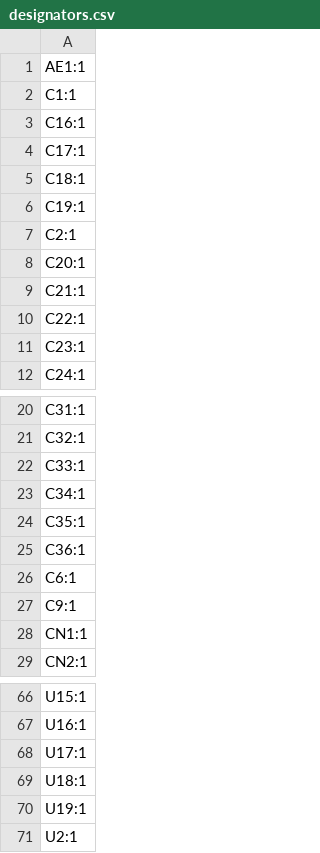
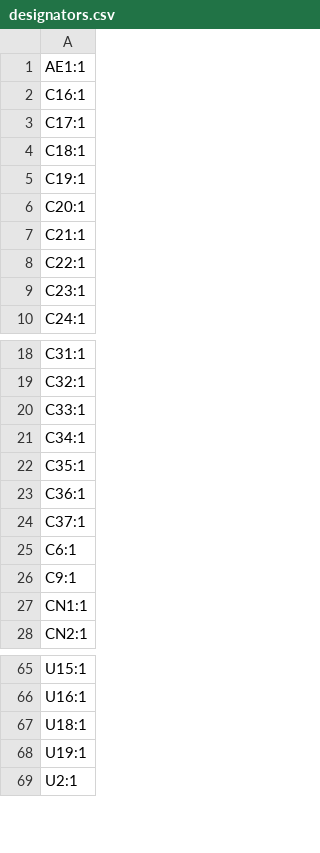
Before and after one commit to notaroomba/keybytes, a CSV file: hardware/keyword/production/designators.csv, drawn as a sheet; only a part is shown, gaps mark what is left out; removed rows and columns are numbered as before the commit, all else as after; the diff names each change by its address in the sheet, - before the commit and + after, or states it on an @@ line.

```diff
--- a/hardware/keyword/production/designators.csv
+++ b/hardware/keyword/production/designators.csv
-row 2: C1:1
-row 7: C2:1
+row 24: C37:1
-row 68: U17:1
```
Also changed, not shown: hardware/keyword/production/bom.csv, production/keybit/bom.csv, 19 other files.
